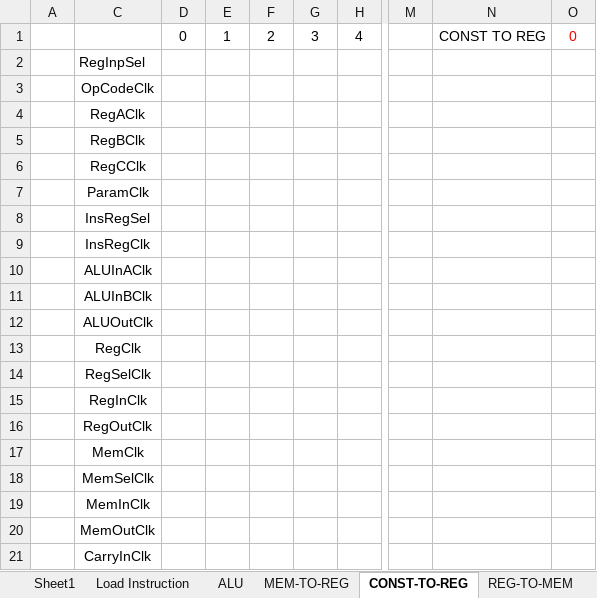
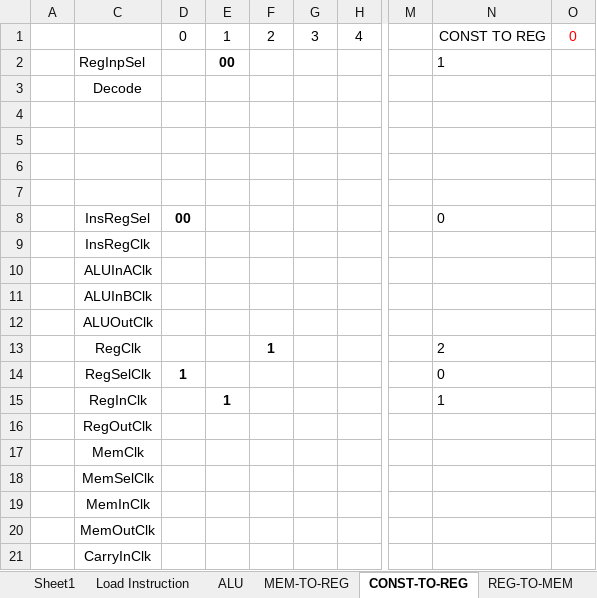
Before and after one commit to JordanDTaylor/LogisimProcessor, an Excel workbook: Instructions.xlsx, sheet CONST-TO-REG, drawn as a sheet; only a part is shown, gaps mark what is left out; values as stored, in another font and other column widths than the file's, no borders; the diff names each change by its address in the sheet, - before the commit and + after, or states it on an @@ line.

Commit message:
Before changing the instruction register order

```diff
--- a/Instructions.xlsx (sheet CONST-TO-REG)
+++ b/Instructions.xlsx (sheet CONST-TO-REG)
-E2: (empty)
+E2: 00
-N2: (empty)
+N2: 1
-C3: OpCodeClk
+C3: Decode
-C4: RegAClk
+C4: (empty)
-C5: RegBClk
+C5: (empty)
-C6: RegCClk
+C6: (empty)
-C7: ParamClk
+C7: (empty)
-D8: (empty)
+D8: 00
-N8: (empty)
+N8: 0
-F13: (empty)
+F13: 1
-N13: (empty)
+N13: 2
-D14: (empty)
+D14: 1
-N14: (empty)
+N14: 0
-E15: (empty)
+E15: 1
-N15: (empty)
+N15: 1
```
Also changed, not shown: 1 other file.
